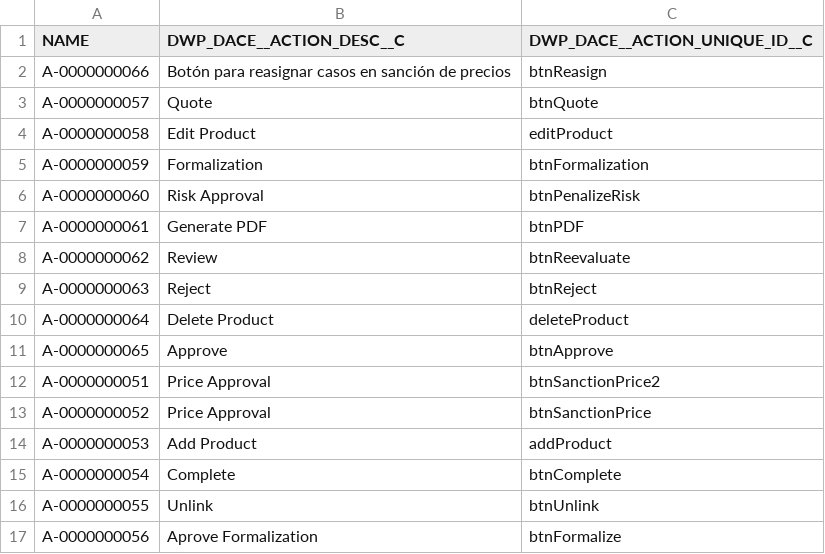
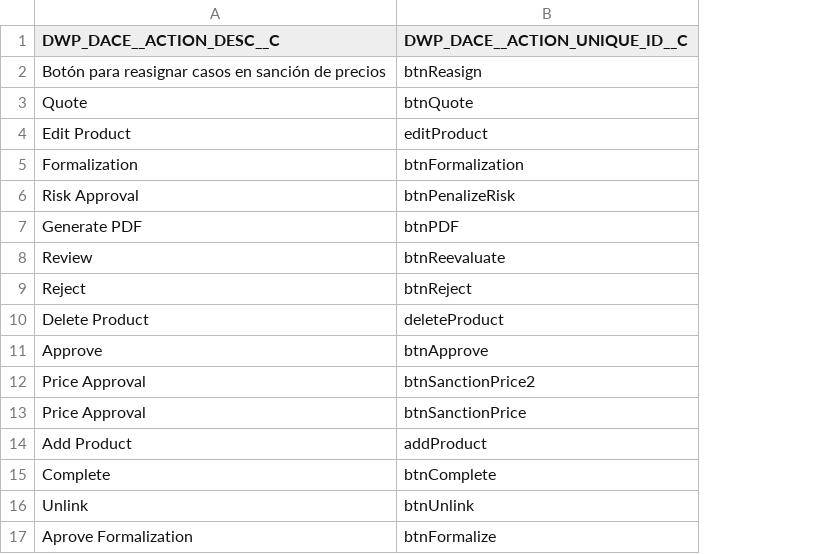
Before and after one commit to JairAnton/dwp-dev7, a CSV file: src/Archivos de carga Inicial/csv/dwp_dace__Action__c.csv, drawn as a sheet; the diff names each change by its address in the sheet, - before the commit and + after, or states it on an @@ line.

```diff
--- a/src/Archivos de carga Inicial/csv/dwp_dace__Action__c.csv
+++ b/src/Archivos de carga Inicial/csv/dwp_dace__Action__c.csv
-column A (NAME), rows 2-17: A-0000000066 | A-0000000057 | A-0000000058 | A-0000000059 | A-0000000060 | A-0000000061 | A-0000000062 | A-0000000063 | A-0000000064 | A-0000000065 | A-0000000051 | A-0000000052 | A-0000000053 | A-0000000054 | A-0000000055 | A-0000000056
```
Also changed, not shown: src/Archivos de carga Inicial/csv/dwp_dace__Condition__c.csv, src/Archivos de carga Inicial/csv/dwp_dace__Rule__c.csv, 4 other files.
